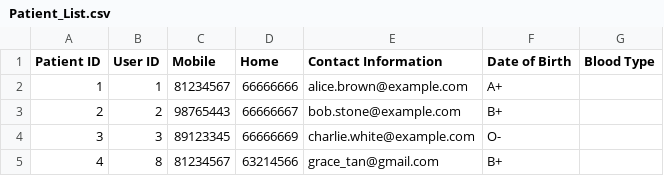
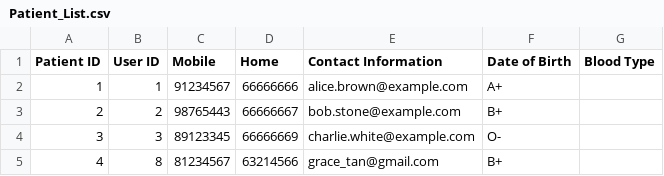
Before and after one commit to rachtrx/HMS, a CSV file: src/resources/Patient_List.csv, drawn as a sheet.

```diff
--- a/src/resources/Patient_List.csv
+++ b/src/resources/Patient_List.csv
@@ -1,3 +1,3 @@
 Patient ID,User ID,Mobile,Home,Contact Information,Date of Birth,Blood Type
-1,1,81234567,66666666,alice.brown@example.com,A+
+1,1,91234567,66666666,alice.brown@example.com,A+
 2,2,98765443,66666667,bob.stone@example.com,B+
```
Also changed, not shown: src/resources/User_List.csv, 13 other files.
